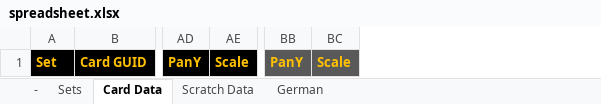
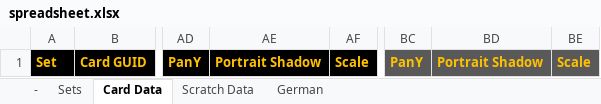
Before and after one commit to seastan/lotr-lcg-set-generator, an Excel workbook: Spreadsheet/spreadsheet.xlsx, sheet Card Data, drawn as a sheet; only a part is shown, gaps mark what is left out; values as stored, in another font and other column widths than the file's, no borders; conditional formats not drawn; the diff names each change by its address in the sheet, - before the commit and + after, or states it on an @@ line.

Commit message:
Add Portrait Shadow column

```diff
--- a/Spreadsheet/spreadsheet.xlsx (sheet Card Data)
+++ b/Spreadsheet/spreadsheet.xlsx (sheet Card Data)
+column AE, row 1: Portrait Shadow
+column BD, row 1: Portrait Shadow
```
Also changed, not shown: sheet Scratch Data, hidden cells, 2 other files.
